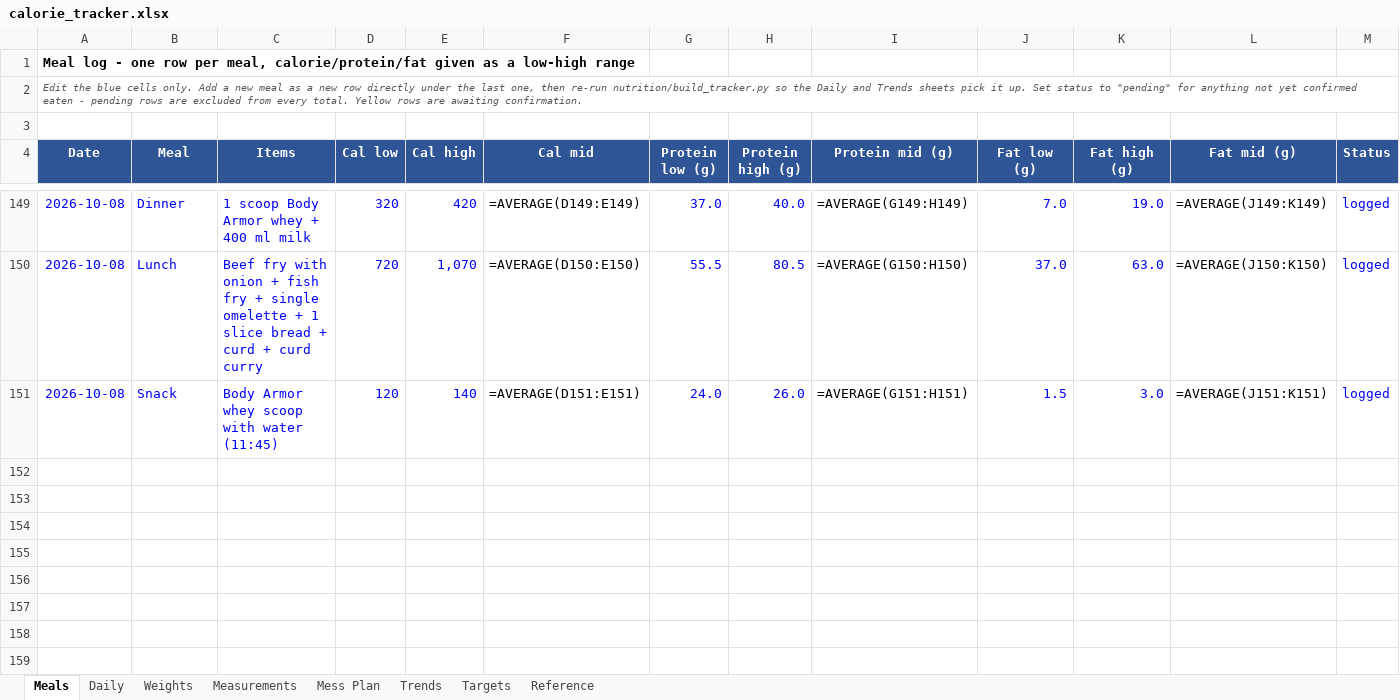
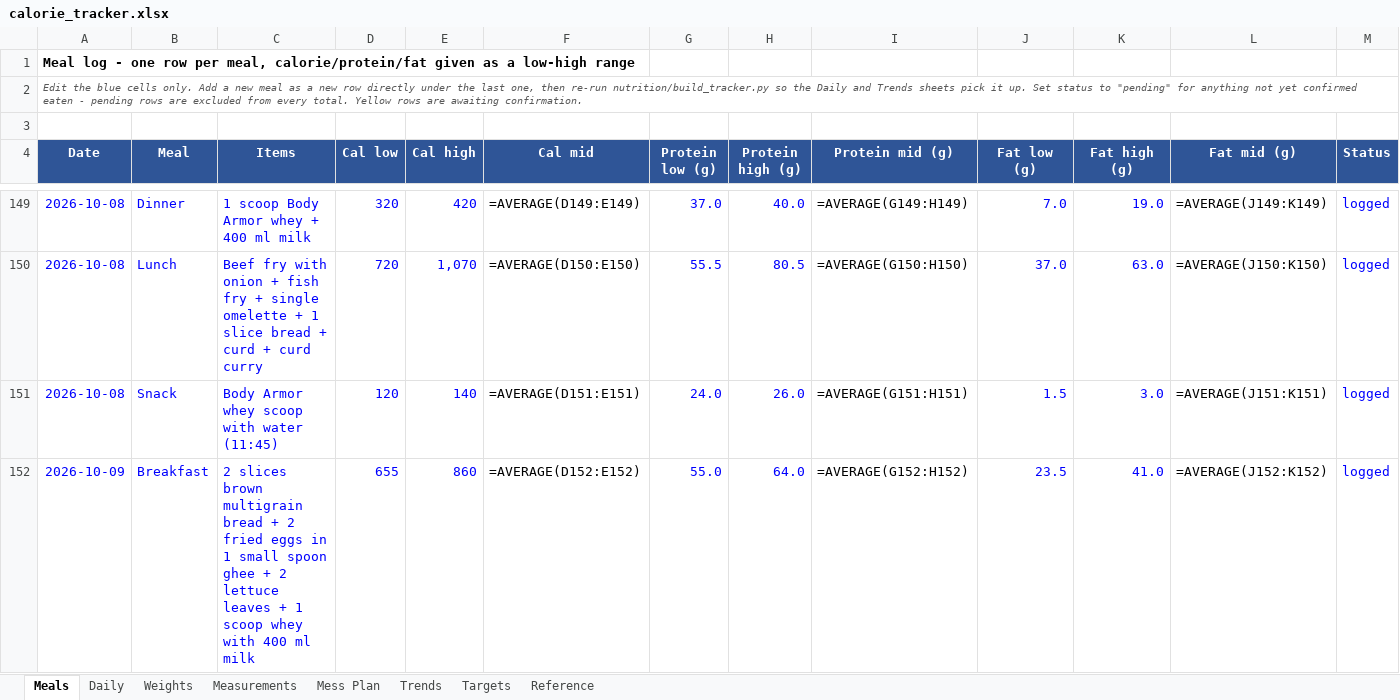
Before and after one commit to cakiran369/Kiranwebsite, an Excel workbook: nutrition/calorie_tracker.xlsx, sheet Meals, drawn as a sheet; only a part is shown, gaps mark what is left out; values as stored, in another font and other column widths than the file's, no borders; formulas without a stored value are shown as written; rows hold the shown columns only; the diff names each change by its address in the sheet, - before the commit and + after, or states it on an @@ line.

```diff
--- a/nutrition/calorie_tracker.xlsx (sheet Meals)
+++ b/nutrition/calorie_tracker.xlsx (sheet Meals)
+row 152: 2026-10-09 | Breakfast | 2 slices brown multigrain bread + 2 fried eggs in 1 small spoon ghee + 2 lettuce leaves + 1 scoop whey with 400 ml milk | 655 | 860 | =AVERAGE(D152:E152) | 55.0 | 64.0 | =AVERAGE(G152:H152) | 23.5 | 41.0 | =AVERAGE(J152:K152) | logged
```
Also changed, not shown: sheet Daily, sheet Trends, 2 other files.
